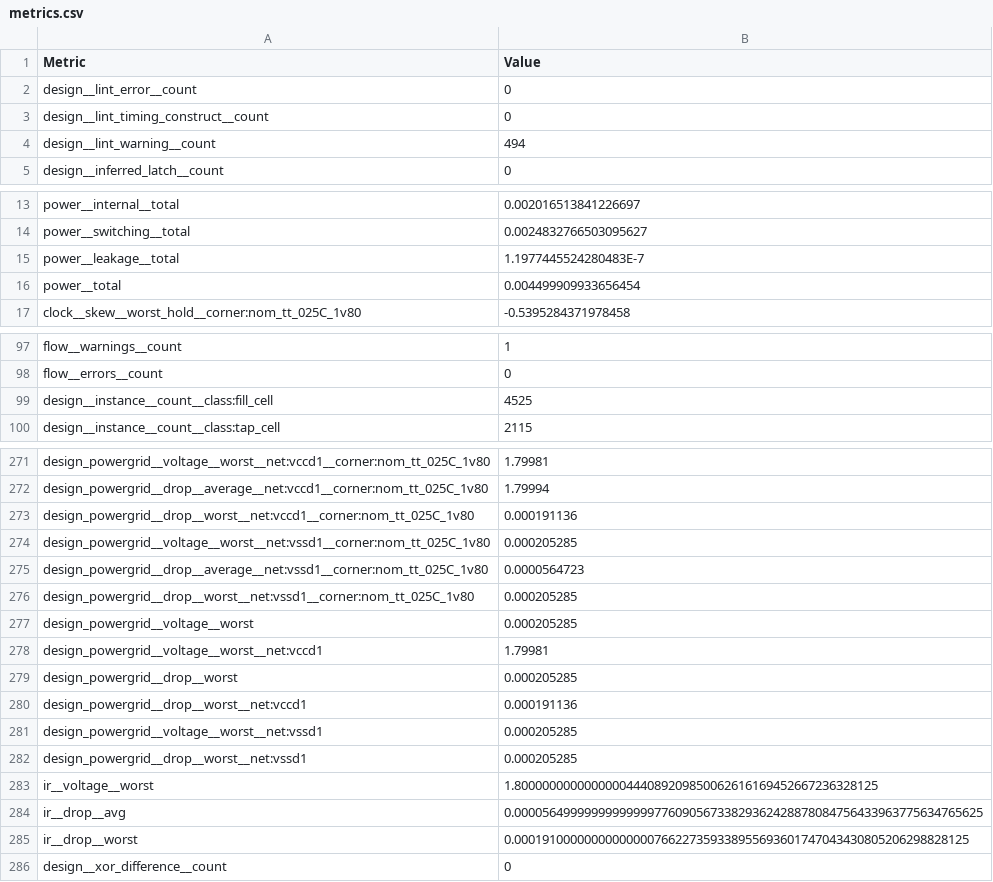
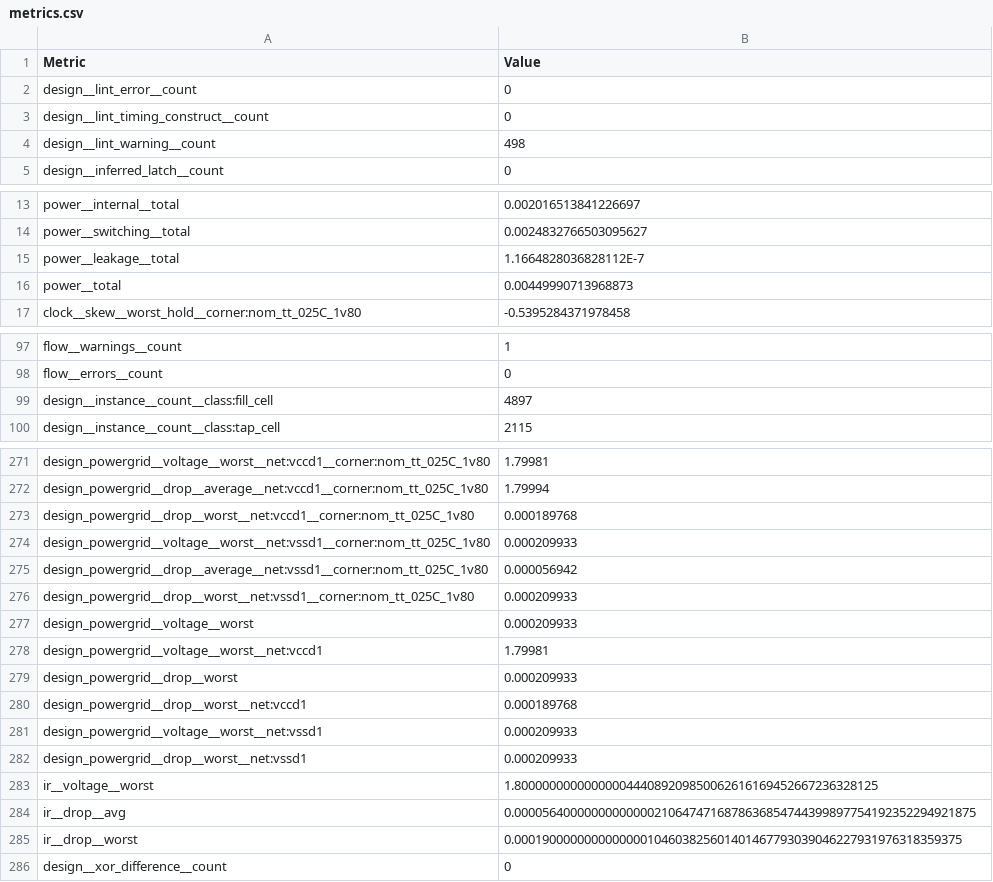
Before and after one commit to STARS-Design-Track-2025/nebula-iii, a CSV file: signoff/team_07/metrics.csv, drawn as a sheet; only a part is shown, gaps mark what is left out.

Commit message:
Team 07 Re-hardening (with new decap cells)

```diff
--- a/signoff/team_07/metrics.csv
+++ b/signoff/team_07/metrics.csv
@@ -3,3 +3,3 @@ design__lint_error__count,0
 design__lint_timing_construct__count,0
-design__lint_warning__count,494
+design__lint_warning__count,498
 design__inferred_latch__count,0
@@ -14,4 +14,4 @@ power__internal__total,0.002016513841226697
 power__switching__total,0.0024832766503095627
-power__leakage__total,1.1977445524280483E-7
-power__total,0.004499909933656454
+power__leakage__total,1.1664828036828112E-7
+power__total,0.00449990713968873
 clock__skew__worst_hold__corner:nom_tt_025C_1v80,-0.5395284371978458
@@ -98,3 +98,3 @@ flow__warnings__count,1
 flow__errors__count,0
-design__instance__count__class:fill_cell,4525
+design__instance__count__class:fill_cell,4897
 design__instance__count__class:tap_cell,2115
@@ -272,15 +272,15 @@ design_powergrid__voltage__worst__net:vccd1__corner:nom_tt_025C_1v80,1.79981
 design_powergrid__drop__average__net:vccd1__corner:nom_tt_025C_1v80,1.79994
-design_powergrid__drop__worst__net:vccd1__corner:nom_tt_025C_1v80,0.000191136
-design_powergrid__voltage__worst__net:vssd1__corner:nom_tt_025C_1v80,0.000205285
-design_powergrid__drop__average__net:vssd1__corner:nom_tt_025C_1v80,0.0000564723
-design_powergrid__drop__worst__net:vssd1__corner:nom_tt_025C_1v80,0.000205285
-design_powergrid__voltage__worst,0.000205285
+design_powergrid__drop__worst__net:vccd1__corner:nom_tt_025C_1v80,0.000189768
+design_powergrid__voltage__worst__net:vssd1__corner:nom_tt_025C_1v80,0.000209933
+design_powergrid__drop__average__net:vssd1__corner:nom_tt_025C_1v80,0.000056942
+design_powergrid__drop__worst__net:vssd1__corner:nom_tt_025C_1v80,0.000209933
+design_powergrid__voltage__worst,0.000209933
 design_powergrid__voltage__worst__net:vccd1,1.79981
-design_powergrid__drop__worst,0.000205285
-design_powergrid__drop__worst__net:vccd1,0.000191136
-design_powergrid__voltage__worst__net:vssd1,0.000205285
-design_powergrid__drop__worst__net:vssd1,0.000205285
+design_powergrid__drop__worst,0.000209933
+design_powergrid__drop__worst__net:vccd1,0.000189768
+design_powergrid__voltage__worst__net:vssd1,0.000209933
+design_powergrid__drop__worst__net:vssd1,0.000209933
 ir__voltage__worst,1.8000000000000000444089209850062616169452667236328125
-ir__drop__avg,0.0000564999999999999977609056733829362428878084756433963775634765625
-ir__drop__worst,0.00019100000000000000766227359338955693601747043430805206298828125
+ir__drop__avg,0.000056400000000000002106474716878636854744399897754192352294921875
+ir__drop__worst,0.0001900000000000000104603825601401467793039046227931976318359375
 design__xor_difference__count,0
```
Also changed, not shown: 35 other files.
